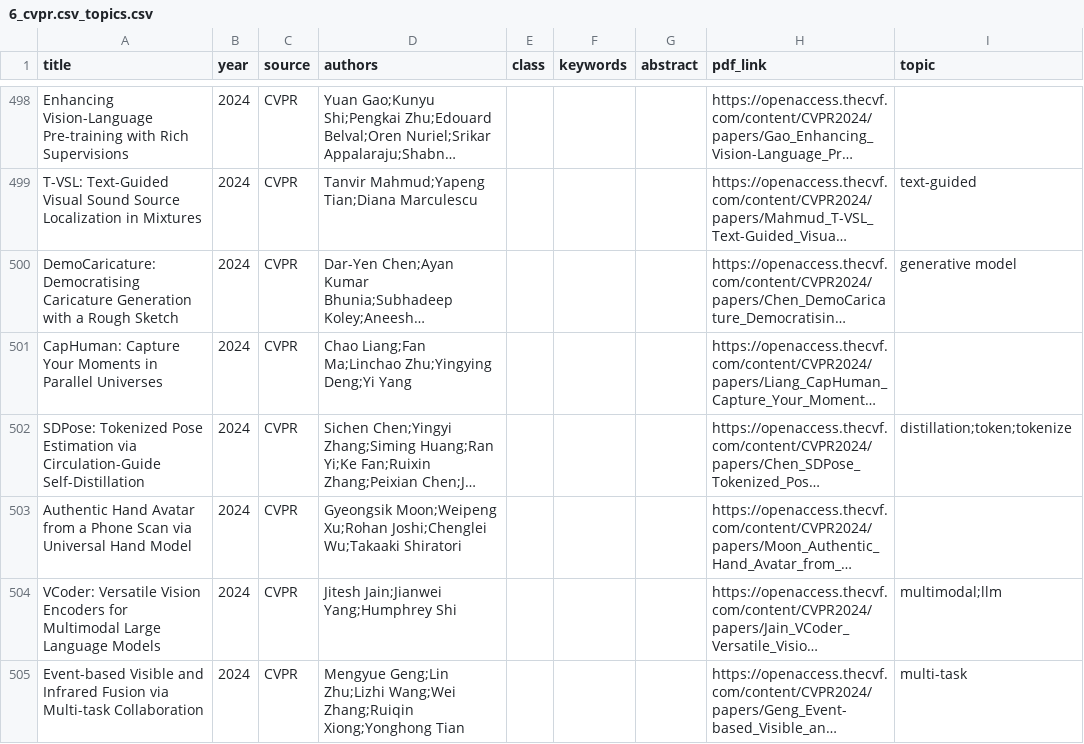
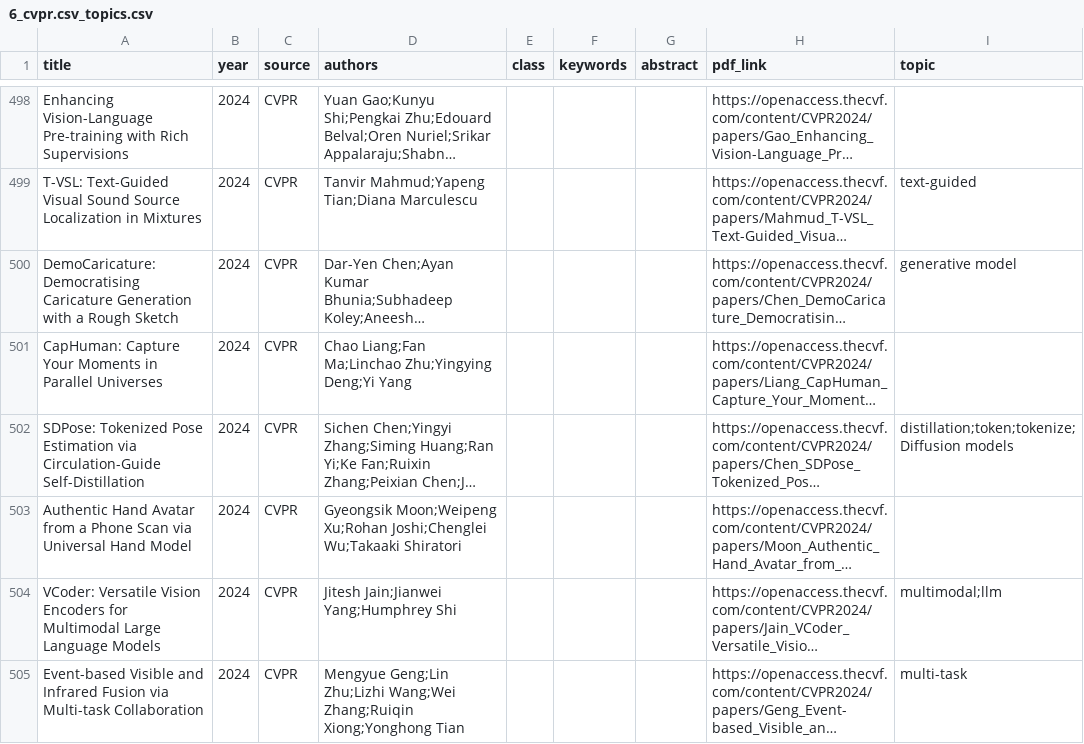
Before and after one commit to charlesxu90/AI-trends, a CSV file: data/2024/6_cvpr.csv_topics.csv, drawn as a sheet; only a part is shown, gaps mark what is left out; long unchanged cells end in …; the diff covers the shown part only; the diff names each change by its address in the sheet, - before the commit and + after, or states it on an @@ line.

```diff
--- a/data/2024/6_cvpr.csv_topics.csv
+++ b/data/2024/6_cvpr.csv_topics.csv
-I502 (topic): distillation;token;tokenize
+I502 (topic): distillation;token;tokenize;Diffusion models
```
Also changed, not shown: 38 edited cells elsewhere in this file, 12 other files.
